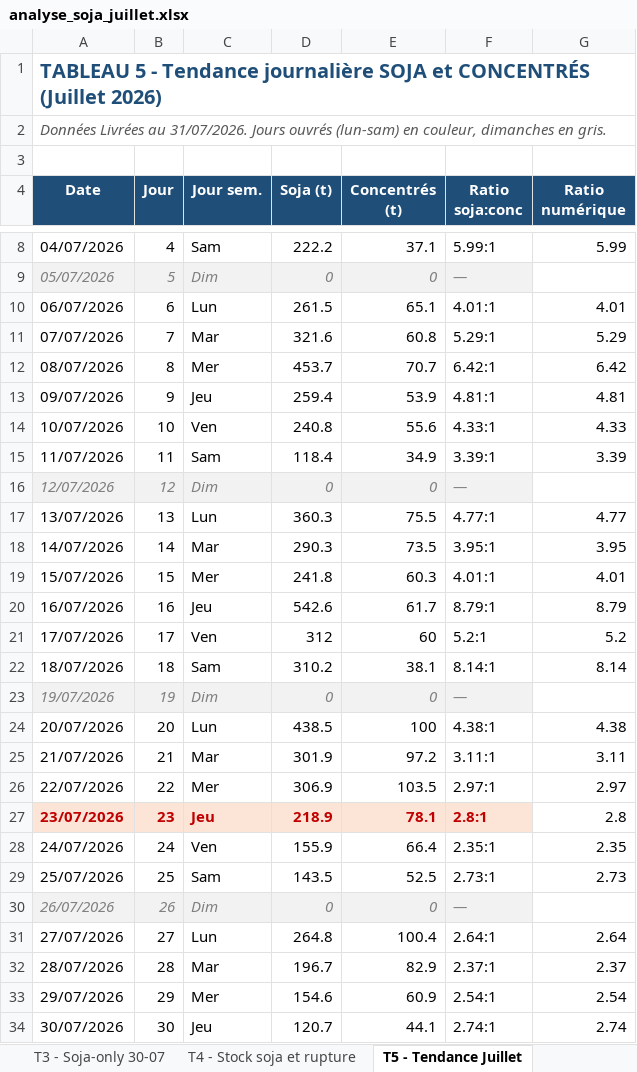
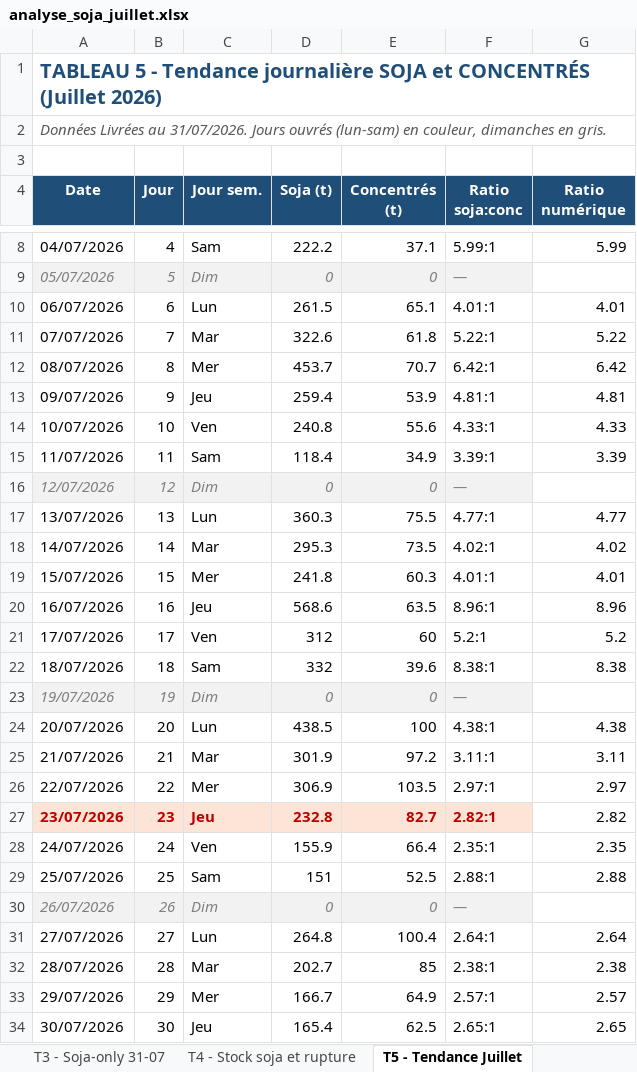
Before and after one commit to frwil/njs-sales-analysis, an Excel workbook: download/analyse_soja_juillet.xlsx, sheet T5 - Tendance Juillet, drawn as a sheet; only a part is shown, gaps mark what is left out; values as stored, in another font and other column widths than the file's, no borders; charts and pictures not drawn; the diff covers the shown part only; the diff names each change by its address in the sheet, - before the commit and + after, or states it on an @@ line.

```diff
--- a/download/analyse_soja_juillet.xlsx (sheet T5 - Tendance Juillet)
+++ b/download/analyse_soja_juillet.xlsx (sheet T5 - Tendance Juillet)
-sheet tab: T3 - Soja-only 30-07
+sheet tab: T3 - Soja-only 31-07
-D11 (Soja (t)): 321.6
+D11 (Soja (t)): 322.6
-E11 (Concentrés (t)): 60.8
+E11 (Concentrés (t)): 61.8
-F11 (Ratio soja:conc): 5.29:1
+F11 (Ratio soja:conc): 5.22:1
-G11 (Ratio numérique): 5.29
+G11 (Ratio numérique): 5.22
-D18 (Soja (t)): 290.3
+D18 (Soja (t)): 295.3
-F18 (Ratio soja:conc): 3.95:1
+F18 (Ratio soja:conc): 4.02:1
-G18 (Ratio numérique): 3.95
+G18 (Ratio numérique): 4.02
-D20 (Soja (t)): 542.6
+D20 (Soja (t)): 568.6
-E20 (Concentrés (t)): 61.7
+E20 (Concentrés (t)): 63.5
-F20 (Ratio soja:conc): 8.79:1
+F20 (Ratio soja:conc): 8.96:1
-G20 (Ratio numérique): 8.79
+G20 (Ratio numérique): 8.96
-D22 (Soja (t)): 310.2
+D22 (Soja (t)): 332
-E22 (Concentrés (t)): 38.1
+E22 (Concentrés (t)): 39.6
-F22 (Ratio soja:conc): 8.14:1
+F22 (Ratio soja:conc): 8.38:1
-G22 (Ratio numérique): 8.14
+G22 (Ratio numérique): 8.38
-D27 (Soja (t)): 218.9
+D27 (Soja (t)): 232.8
-E27 (Concentrés (t)): 78.1
+E27 (Concentrés (t)): 82.7
-F27 (Ratio soja:conc): 2.8:1
+F27 (Ratio soja:conc): 2.82:1
-G27 (Ratio numérique): 2.8
+G27 (Ratio numérique): 2.82
-D29 (Soja (t)): 143.5
+D29 (Soja (t)): 151
-F29 (Ratio soja:conc): 2.73:1
+F29 (Ratio soja:conc): 2.88:1
-G29 (Ratio numérique): 2.73
+G29 (Ratio numérique): 2.88
-D32 (Soja (t)): 196.7
+D32 (Soja (t)): 202.7
-E32 (Concentrés (t)): 82.9
+E32 (Concentrés (t)): 85
-F32 (Ratio soja:conc): 2.37:1
+F32 (Ratio soja:conc): 2.38:1
-G32 (Ratio numérique): 2.37
+G32 (Ratio numérique): 2.38
-D33 (Soja (t)): 154.6
+D33 (Soja (t)): 166.7
-E33 (Concentrés (t)): 60.9
+E33 (Concentrés (t)): 64.9
-F33 (Ratio soja:conc): 2.54:1
+F33 (Ratio soja:conc): 2.57:1
-G33 (Ratio numérique): 2.54
+G33 (Ratio numérique): 2.57
-D34 (Soja (t)): 120.7
+D34 (Soja (t)): 165.4
-E34 (Concentrés (t)): 44.1
+E34 (Concentrés (t)): 62.5
-F34 (Ratio soja:conc): 2.74:1
+F34 (Ratio soja:conc): 2.65:1
-G34 (Ratio numérique): 2.74
+G34 (Ratio numérique): 2.65
```
Also changed, not shown: 4 edited cells elsewhere in this sheet, sheet T2 - Commandes soja 31-07, sheet T3 - Soja-only 31-07, sheet T1 - Moy jour soja par agence, sheet T4 - Stock soja et rupture, other sheet tabs, 10 other files.
